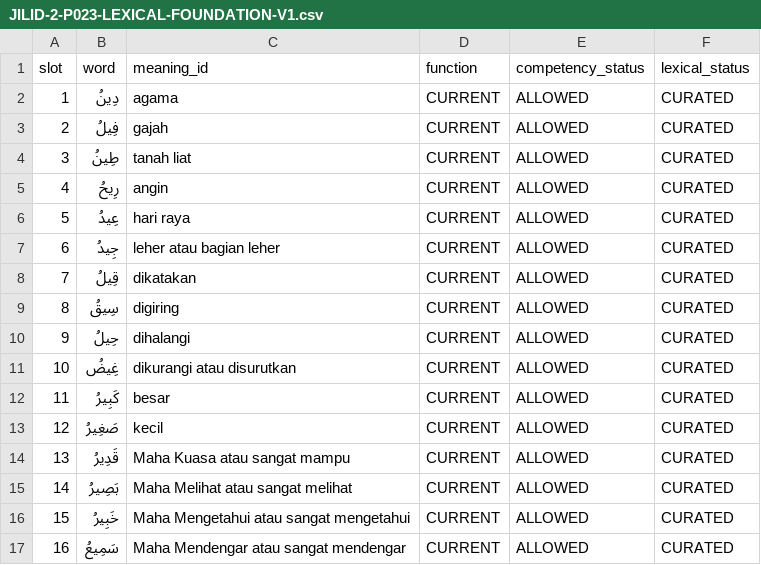
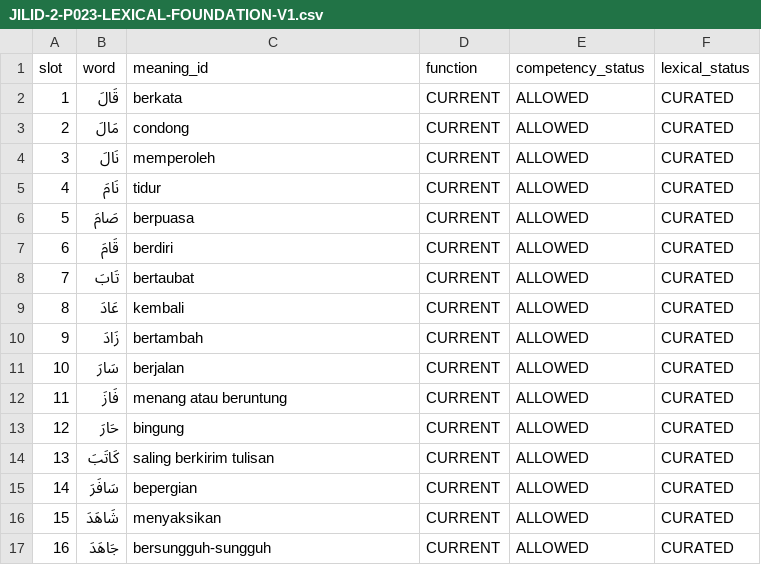
Before and after one commit to pesantrenriqa-boop/QURBATA, a CSV file: content/qwo/registry/JILID-2-P023-LEXICAL-FOUNDATION-V1.csv, drawn as a sheet; only a part is shown; the diff covers the shown part only.

Commit message:
refactor(jilid2): replace P023 mad-ya set with diverse third-page mad-alif set

```diff
--- a/content/qwo/registry/JILID-2-P023-LEXICAL-FOUNDATION-V1.csv
+++ b/content/qwo/registry/JILID-2-P023-LEXICAL-FOUNDATION-V1.csv
@@ -1,17 +1,17 @@
 slot,word,meaning_id,function,competency_status,lexical_status
-1,دِينُ,agama,CURRENT,ALLOWED,CURATED
-2,فِيلُ,gajah,CURRENT,ALLOWED,CURATED
-3,طِينُ,tanah liat,CURRENT,ALLOWED,CURATED
-4,رِيحُ,angin,CURRENT,ALLOWED,CURATED
-5,عِيدُ,hari raya,CURRENT,ALLOWED,CURATED
-6,جِيدُ,leher atau bagian leher,CURRENT,ALLOWED,CURATED
-7,قِيلُ,dikatakan,CURRENT,ALLOWED,CURATED
-8,سِيقُ,digiring,CURRENT,ALLOWED,CURATED
-9,حِيلُ,dihalangi,CURRENT,ALLOWED,CURATED
-10,غِيضُ,dikurangi atau disurutkan,CURRENT,ALLOWED,CURATED
-11,كَبِيرُ,besar,CURRENT,ALLOWED,CURATED
-12,صَغِيرُ,kecil,CURRENT,ALLOWED,CURATED
-13,قَدِيرُ,Maha Kuasa atau sangat mampu,CURRENT,ALLOWED,CURATED
-14,بَصِيرُ,Maha Melihat atau sangat melihat,CURRENT,ALLOWED,CURATED
-15,خَبِيرُ,Maha Mengetahui atau sangat mengetahui,CURRENT,ALLOWED,CURATED
-16,سَمِيعُ,Maha Mendengar atau sangat mendengar,CURRENT,ALLOWED,CURATED
+1,قَالَ,berkata,CURRENT,ALLOWED,CURATED
+2,مَالَ,condong,CURRENT,ALLOWED,CURATED
+3,نَالَ,memperoleh,CURRENT,ALLOWED,CURATED
+4,نَامَ,tidur,CURRENT,ALLOWED,CURATED
+5,صَامَ,berpuasa,CURRENT,ALLOWED,CURATED
+6,قَامَ,berdiri,CURRENT,ALLOWED,CURATED
+7,تَابَ,bertaubat,CURRENT,ALLOWED,CURATED
+8,عَادَ,kembali,CURRENT,ALLOWED,CURATED
+9,زَادَ,bertambah,CURRENT,ALLOWED,CURATED
+10,سَارَ,berjalan,CURRENT,ALLOWED,CURATED
+11,فَازَ,menang atau beruntung,CURRENT,ALLOWED,CURATED
+12,حَارَ,bingung,CURRENT,ALLOWED,CURATED
+13,كَاتَبَ,saling berkirim tulisan,CURRENT,ALLOWED,CURATED
+14,سَافَرَ,bepergian,CURRENT,ALLOWED,CURATED
+15,شَاهَدَ,menyaksikan,CURRENT,ALLOWED,CURATED
+16,جَاهَدَ,bersungguh-sungguh,CURRENT,ALLOWED,CURATED
```
Also changed, not shown: 32 edited cells elsewhere in this file.
